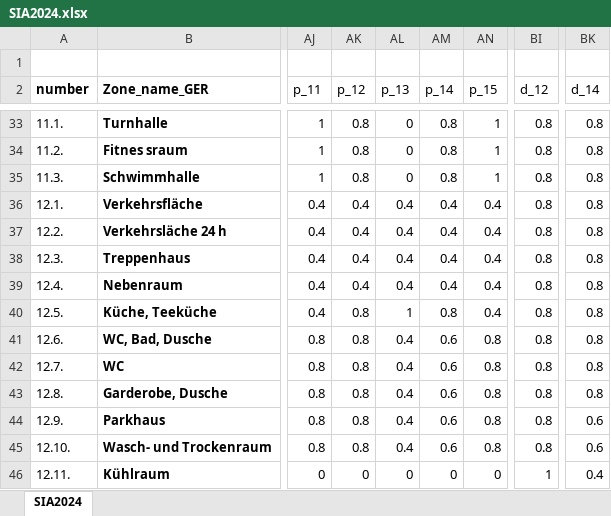
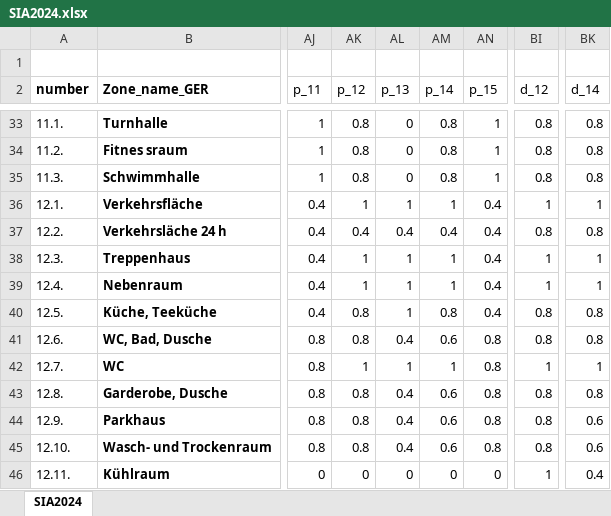
Before and after one commit to RWTH-EBC/districtgenerator, an Excel workbook: districtgenerator/data/SIA2024.xlsx, sheet SIA2024, drawn as a sheet; only a part is shown, gaps mark what is left out; values as stored, in another font and other column widths than the file's, no borders; conditional formats not drawn; the diff covers the shown part only; the diff names each change by its address in the sheet, - before the commit and + after, or states it on an @@ line.

```diff
--- a/districtgenerator/data/SIA2024.xlsx (sheet SIA2024)
+++ b/districtgenerator/data/SIA2024.xlsx (sheet SIA2024)
-AK36 (p_12): 0.4
+AK36 (p_12): 1
-AL36 (p_13): 0.4
+AL36 (p_13): 1
-AM36 (p_14): 0.4
+AM36 (p_14): 1
-BI36 (d_12): 0.8
+BI36 (d_12): 1
-BK36 (d_14): 0.8
+BK36 (d_14): 1
-AK38:AK39 (p_12): 0.4
+AK38:AK39 (p_12): 1
-AL38:AL39 (p_13): 0.4
+AL38:AL39 (p_13): 1
-AM38:AM39 (p_14): 0.4
+AM38:AM39 (p_14): 1
-BI38:BI39 (d_12): 0.8
+BI38:BI39 (d_12): 1
-BK38:BK39 (d_14): 0.8
+BK38:BK39 (d_14): 1
-AK42 (p_12): 0.8
+AK42 (p_12): 1
-AL42 (p_13): 0.4
+AL42 (p_13): 1
-AM42 (p_14): 0.6
+AM42 (p_14): 1
-BI42 (d_12): 0.8
+BI42 (d_12): 1
-BK42 (d_14): 0.8
+BK42 (d_14): 1
```
Also changed, not shown: 25 edited cells elsewhere in this sheet, 3 other files.
